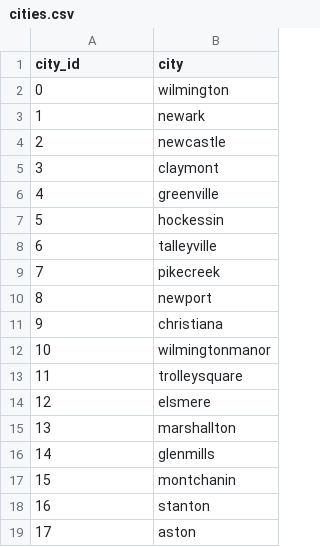
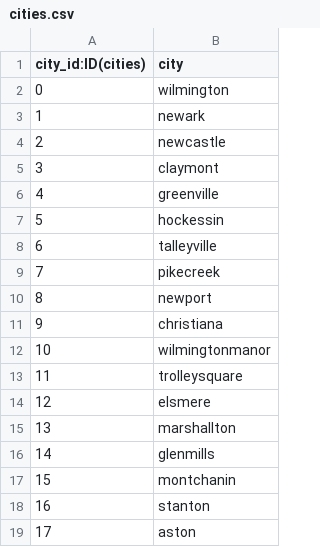
Before and after one commit to Menestarr/Projet_Neo4j, a CSV file: db/cities.csv, drawn as a sheet.

```diff
--- a/db/cities.csv
+++ b/db/cities.csv
@@ -1,2 +1,2 @@
-city_id,city
+city_id:ID(cities),city
 0,wilmington
```
Also changed, not shown: db/categories.csv, db/located_relationships.csv, 6 other files.
